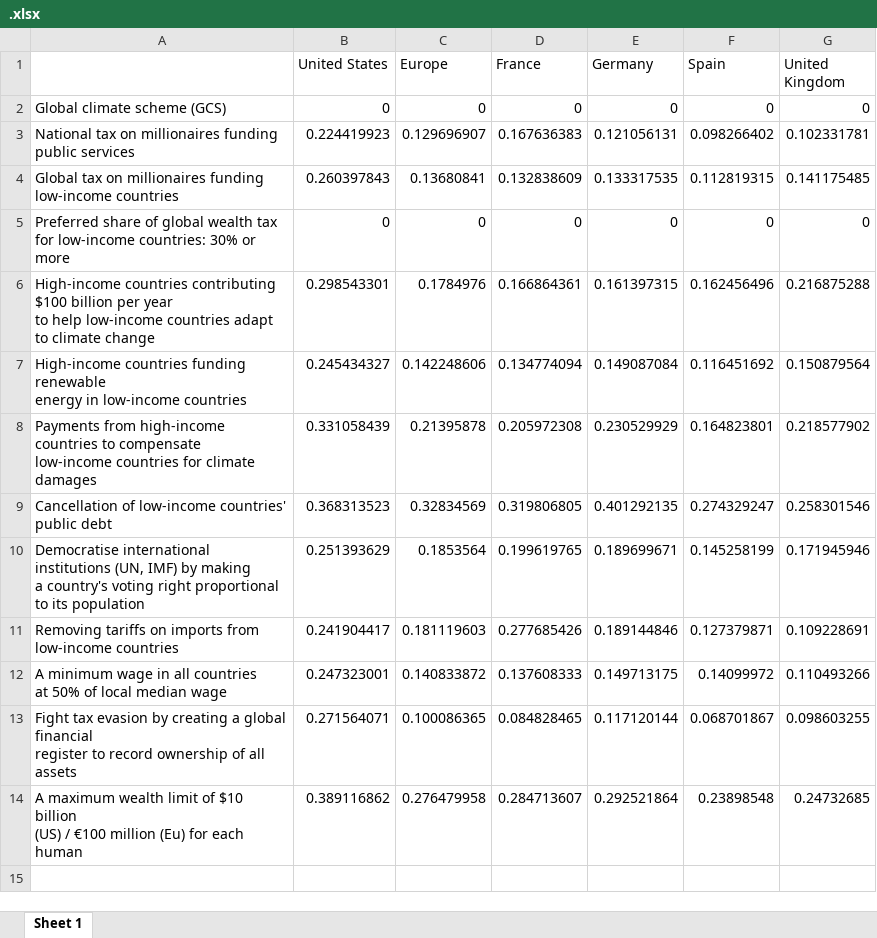
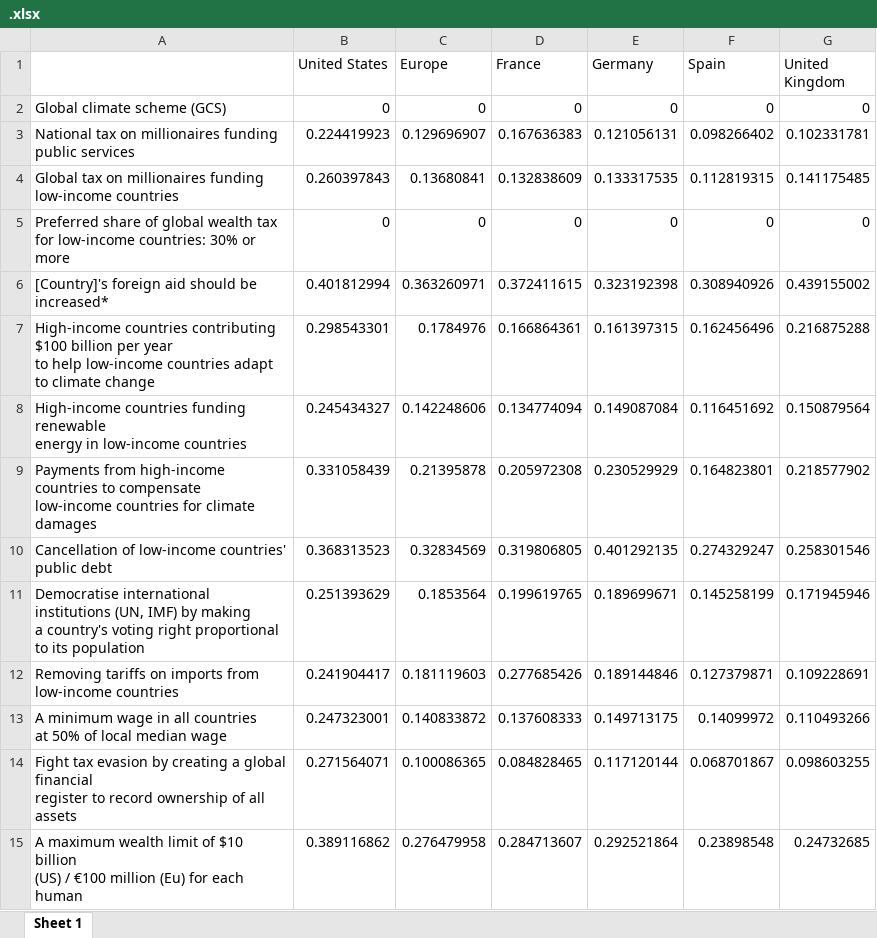
Before and after one commit to bixiou/global_tax_attitudes, an Excel workbook: xlsx/country_comparison/.xlsx, sheet Sheet 1, drawn as a sheet; values as stored, in another font and other column widths than the file's, no borders; the diff names each change by its address in the sheet, - before the commit and + after, or states it on an @@ line.

```diff
--- a/xlsx/country_comparison/.xlsx (sheet Sheet 1)
+++ b/xlsx/country_comparison/.xlsx (sheet Sheet 1)
+row 6: [Country]'s foreign aid should be increased* | 0.401812994 | 0.363260971 | 0.372411615 | 0.323192398 | 0.308940926 | 0.439155002
```
Also changed, not shown: xlsx/'folder' missing.xlsx, xlsx/country_comparison/few_main_mean.xlsx, 22 other files.
